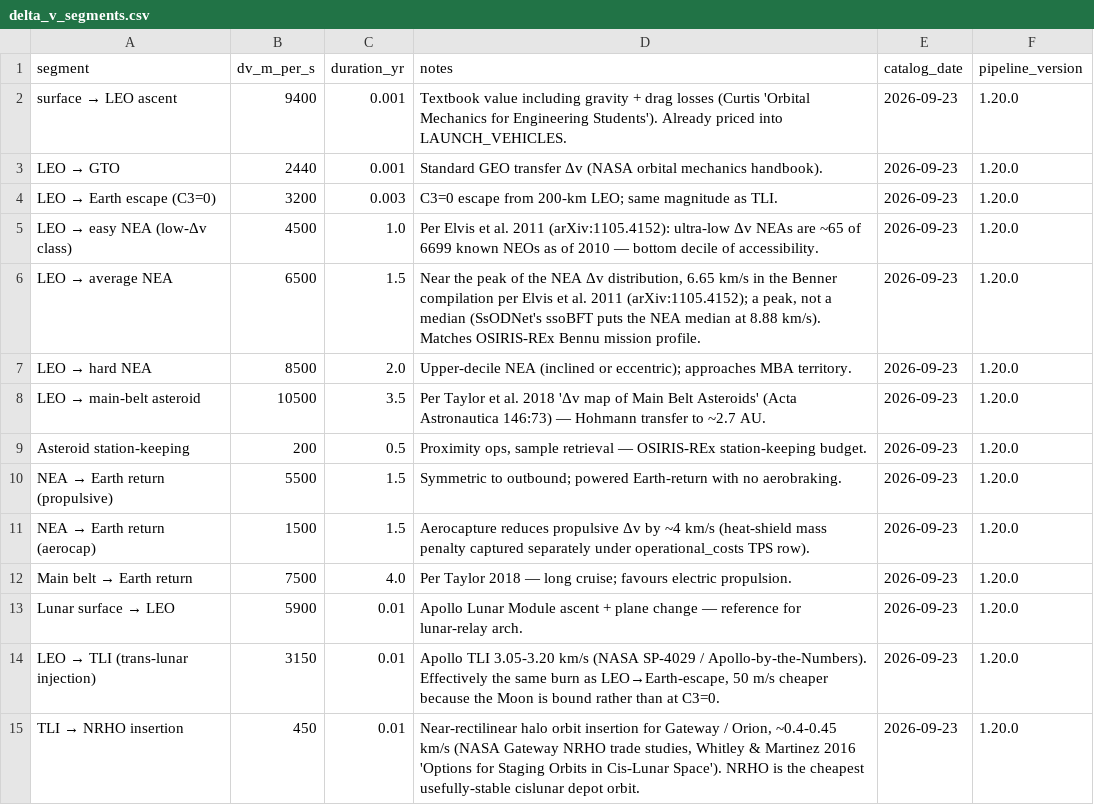
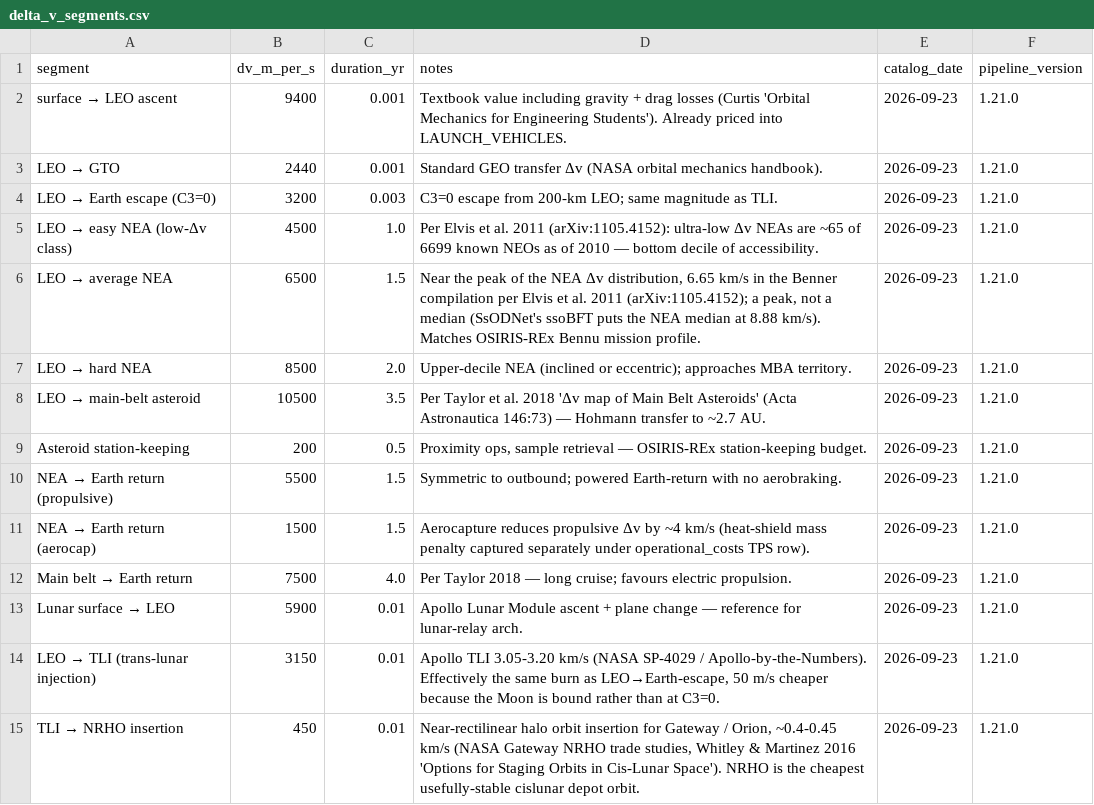
Before and after one commit to loggger101/spacecost, a CSV file: reference/delta_v_segments.csv, drawn as a sheet; only a part is shown; the diff covers the shown part only.

```diff
--- a/reference/delta_v_segments.csv
+++ b/reference/delta_v_segments.csv
@@ -1,15 +1,15 @@
 segment,dv_m_per_s,duration_yr,notes,catalog_date,pipeline_version
-surface  →  LEO ascent,9400,0.001,Textbook value including gravity + drag losses (Curtis 'Orbital Mechanics for Engineering Students').  Already priced into LAUNCH_VEHICLES.,2026-09-23,1.20.0
-LEO  →  GTO,2440,0.001,Standard GEO transfer Δv (NASA orbital mechanics handbook).,2026-09-23,1.20.0
-LEO  →  Earth escape (C3=0),3200,0.003,C3=0 escape from 200-km LEO; same magnitude as TLI.,2026-09-23,1.20.0
-LEO  →  easy NEA (low-Δv class),4500,1.0,Per Elvis et al. 2011 (arXiv:1105.4152): ultra-low Δv NEAs are ~65 of 6699 known NEOs as of 2010 — bottom decile of accessibility.,2026-09-23,1.20.0
-LEO  →  average NEA,6500,1.5,"Near the peak of the NEA Δv distribution, 6.65 km/s in the Benner compilation per Elvis et al. 2011 (arXiv:1105.4152); a peak, not a median (SsODNet's ssoBFT puts the NEA median at 8.88 km/s).  Matches OSIRIS-REx Bennu mission profile.",2026-09-23,1.20.0
-LEO  →  hard NEA,8500,2.0,Upper-decile NEA (inclined or eccentric); approaches MBA territory.,2026-09-23,1.20.0
-LEO  →  main-belt asteroid,10500,3.5,Per Taylor et al. 2018 'Δv map of Main Belt Asteroids' (Acta Astronautica 146:73) — Hohmann transfer to ~2.7 AU.,2026-09-23,1.20.0
-Asteroid station-keeping,200,0.5,"Proximity ops, sample retrieval — OSIRIS-REx station-keeping budget.",2026-09-23,1.20.0
-NEA  →  Earth return (propulsive),5500,1.5,Symmetric to outbound; powered Earth-return with no aerobraking.,2026-09-23,1.20.0
-NEA  →  Earth return (aerocap),1500,1.5,Aerocapture reduces propulsive Δv by ~4 km/s (heat-shield mass penalty captured separately under operational_costs TPS row).,2026-09-23,1.20.0
-Main belt  →  Earth return,7500,4.0,Per Taylor 2018 — long cruise; favours electric propulsion.,2026-09-23,1.20.0
-Lunar surface  →  LEO,5900,0.01,Apollo Lunar Module ascent + plane change — reference for lunar-relay arch.,2026-09-23,1.20.0
-LEO  →  TLI (trans-lunar injection),3150,0.01,"Apollo TLI 3.05-3.20 km/s (NASA SP-4029 / Apollo-by-the-Numbers). Effectively the same burn as LEO→Earth-escape, 50 m/s cheaper because the Moon is bound rather than at C3=0.",2026-09-23,1.20.0
-TLI  →  NRHO insertion,450,0.01,"Near-rectilinear halo orbit insertion for Gateway / Orion, ~0.4-0.45 km/s (NASA Gateway NRHO trade studies, Whitley & Martinez 2016 'Options for Staging Orbits in Cis-Lunar Space'). NRHO is the cheapest usefully-stable cislunar depot orbit.",2026-09-23,1.20.0
+surface  →  LEO ascent,9400,0.001,Textbook value including gravity + drag losses (Curtis 'Orbital Mechanics for Engineering Students').  Already priced into LAUNCH_VEHICLES.,2026-09-23,1.21.0
+LEO  →  GTO,2440,0.001,Standard GEO transfer Δv (NASA orbital mechanics handbook).,2026-09-23,1.21.0
+LEO  →  Earth escape (C3=0),3200,0.003,C3=0 escape from 200-km LEO; same magnitude as TLI.,2026-09-23,1.21.0
+LEO  →  easy NEA (low-Δv class),4500,1.0,Per Elvis et al. 2011 (arXiv:1105.4152): ultra-low Δv NEAs are ~65 of 6699 known NEOs as of 2010 — bottom decile of accessibility.,2026-09-23,1.21.0
+LEO  →  average NEA,6500,1.5,"Near the peak of the NEA Δv distribution, 6.65 km/s in the Benner compilation per Elvis et al. 2011 (arXiv:1105.4152); a peak, not a median (SsODNet's ssoBFT puts the NEA median at 8.88 km/s).  Matches OSIRIS-REx Bennu mission profile.",2026-09-23,1.21.0
+LEO  →  hard NEA,8500,2.0,Upper-decile NEA (inclined or eccentric); approaches MBA territory.,2026-09-23,1.21.0
+LEO  →  main-belt asteroid,10500,3.5,Per Taylor et al. 2018 'Δv map of Main Belt Asteroids' (Acta Astronautica 146:73) — Hohmann transfer to ~2.7 AU.,2026-09-23,1.21.0
+Asteroid station-keeping,200,0.5,"Proximity ops, sample retrieval — OSIRIS-REx station-keeping budget.",2026-09-23,1.21.0
+NEA  →  Earth return (propulsive),5500,1.5,Symmetric to outbound; powered Earth-return with no aerobraking.,2026-09-23,1.21.0
+NEA  →  Earth return (aerocap),1500,1.5,Aerocapture reduces propulsive Δv by ~4 km/s (heat-shield mass penalty captured separately under operational_costs TPS row).,2026-09-23,1.21.0
+Main belt  →  Earth return,7500,4.0,Per Taylor 2018 — long cruise; favours electric propulsion.,2026-09-23,1.21.0
+Lunar surface  →  LEO,5900,0.01,Apollo Lunar Module ascent + plane change — reference for lunar-relay arch.,2026-09-23,1.21.0
+LEO  →  TLI (trans-lunar injection),3150,0.01,"Apollo TLI 3.05-3.20 km/s (NASA SP-4029 / Apollo-by-the-Numbers). Effectively the same burn as LEO→Earth-escape, 50 m/s cheaper because the Moon is bound rather than at C3=0.",2026-09-23,1.21.0
+TLI  →  NRHO insertion,450,0.01,"Near-rectilinear halo orbit insertion for Gateway / Orion, ~0.4-0.45 km/s (NASA Gateway NRHO trade studies, Whitley & Martinez 2016 'Options for Staging Orbits in Cis-Lunar Space'). NRHO is the cheapest usefully-stable cislunar depot orbit.",2026-09-23,1.21.0
```
Also changed, not shown: 1 added row and 23 edited cells elsewhere in this file, reference/environments.csv, reference/launch_vehicles.csv, 15 other files.
